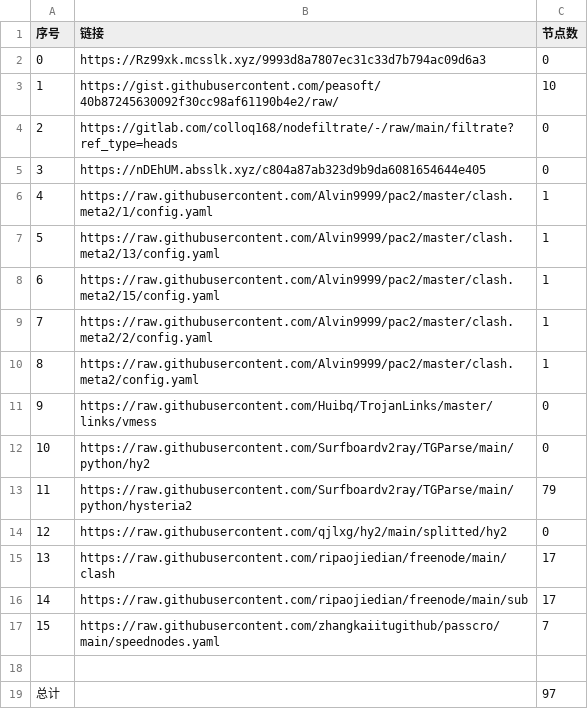
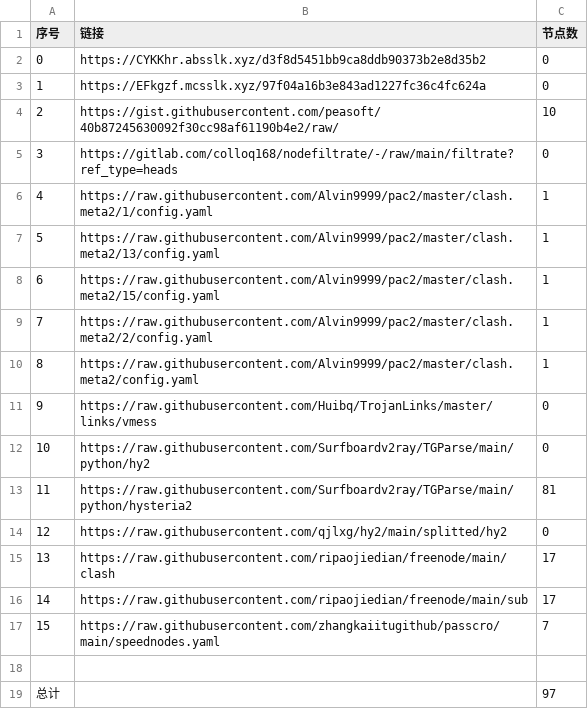
Before and after one commit to suanxidanian/NoMoreWalls, a CSV file: list_result.csv, drawn as a sheet.

```diff
--- a/list_result.csv
+++ b/list_result.csv
@@ -1,6 +1,6 @@
 序号,链接,节点数
-0,https://Rz99xk.mcsslk.xyz/9993d8a7807ec31c33d7b794ac09d6a3,0
-1,https://gist.githubusercontent.com/peasoft/40b87245630092f30cc98af61190b4e2/raw/,10
-2,https://gitlab.com/colloq168/nodefiltrate/-/raw/main/filtrate?ref_type=heads,0
-3,https://nDEhUM.absslk.xyz/c804a87ab323d9b9da6081654644e405,0
+0,https://CYKKhr.absslk.xyz/d3f8d5451bb9ca8ddb90373b2e8d35b2,0
+1,https://EFkgzf.mcsslk.xyz/97f04a16b3e843ad1227fc36c4fc624a,0
+2,https://gist.githubusercontent.com/peasoft/40b87245630092f30cc98af61190b4e2/raw/,10
+3,https://gitlab.com/colloq168/nodefiltrate/-/raw/main/filtrate?ref_type=heads,0
 4,https://raw.githubusercontent.com/Alvin9999/pac2/master/clash.meta2/1/config.yaml,1
@@ -12,3 +12,3 @@
 10,https://raw.githubusercontent.com/Surfboardv2ray/TGParse/main/python/hy2,0
-11,https://raw.githubusercontent.com/Surfboardv2ray/TGParse/main/python/hysteria2,79
+11,https://raw.githubusercontent.com/Surfboardv2ray/TGParse/main/python/hysteria2,81
 12,https://raw.githubusercontent.com/qjlxg/hy2/main/splitted/hy2,0
```
Also changed, not shown: 8 other files.
